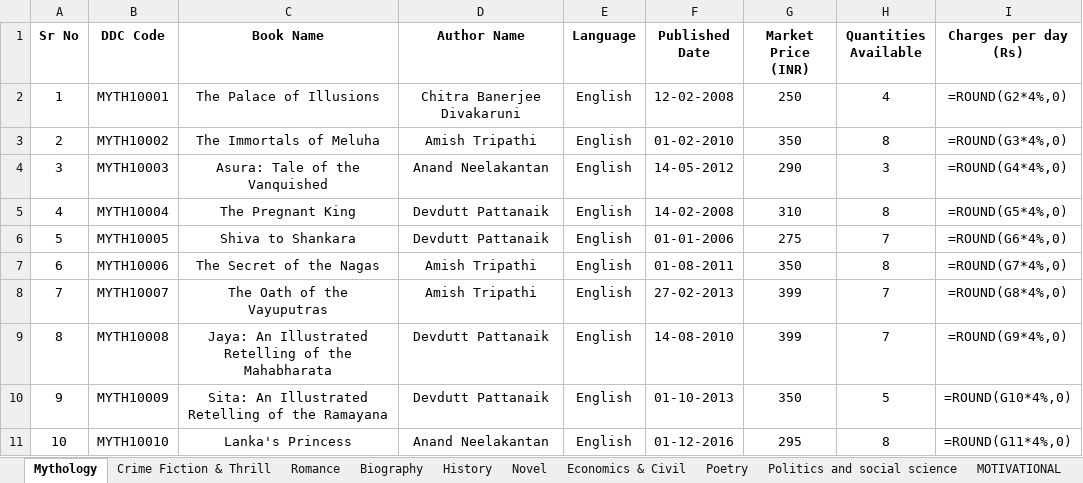
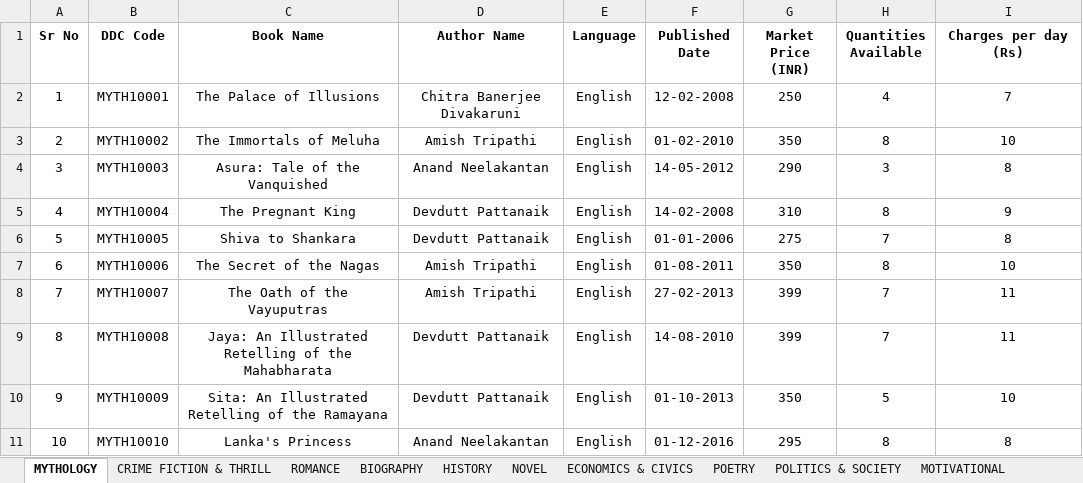
Before and after one commit to MJJ-TechWorld/Library_Login_Program, an Excel workbook: Library/Library_Data/Books_Data.xlsx, sheet MYTHOLOGY, drawn as a sheet; values as stored, in another font and other column widths than the file's, no borders; formulas without a stored value are shown as written; the diff names each change by its address in the sheet, - before the commit and + after, or states it on an @@ line.

```diff
--- a/Library/Library_Data/Books_Data.xlsx (sheet MYTHOLOGY)
+++ b/Library/Library_Data/Books_Data.xlsx (sheet MYTHOLOGY)
-sheet tab: Mythology
+sheet tab: MYTHOLOGY
-sheet tab: Crime Fiction & Thrill
+sheet tab: CRIME FICTION & THRILL
-sheet tab: Romance
+sheet tab: ROMANCE
-sheet tab: Biography
+sheet tab: BIOGRAPHY
-sheet tab: History
+sheet tab: HISTORY
-sheet tab: Novel
+sheet tab: NOVEL
-sheet tab: Economics & Civil
+sheet tab: ECONOMICS & CIVICS
-sheet tab: Poetry
+sheet tab: POETRY
-sheet tab: Politics and social science
+sheet tab: POLITICS & SOCIETY
-I2 (Charges per day (Rs)): =ROUND(G2*4%,0)
+I2 (Charges per day (Rs)): 7
-I3 (Charges per day (Rs)): =ROUND(G3*4%,0)
+I3 (Charges per day (Rs)): 10
-I4 (Charges per day (Rs)): =ROUND(G4*4%,0)
+I4 (Charges per day (Rs)): 8
-I5 (Charges per day (Rs)): =ROUND(G5*4%,0)
+I5 (Charges per day (Rs)): 9
-I6 (Charges per day (Rs)): =ROUND(G6*4%,0)
+I6 (Charges per day (Rs)): 8
-I7 (Charges per day (Rs)): =ROUND(G7*4%,0)
+I7 (Charges per day (Rs)): 10
-I8 (Charges per day (Rs)): =ROUND(G8*4%,0)
+I8 (Charges per day (Rs)): 11
-I9 (Charges per day (Rs)): =ROUND(G9*4%,0)
+I9 (Charges per day (Rs)): 11
-I10 (Charges per day (Rs)): =ROUND(G10*4%,0)
+I10 (Charges per day (Rs)): 10
-I11 (Charges per day (Rs)): =ROUND(G11*4%,0)
+I11 (Charges per day (Rs)): 8
```
Also changed, not shown: sheet MOTIVATIONAL, sheet CRIME FICTION & THRILL, sheet ROMANCE, sheet POLITICS & SOCIETY, sheet POETRY, sheet NOVEL, 3 more sheets, Library/Library_Data/Data.xlsx, 2 other files.
